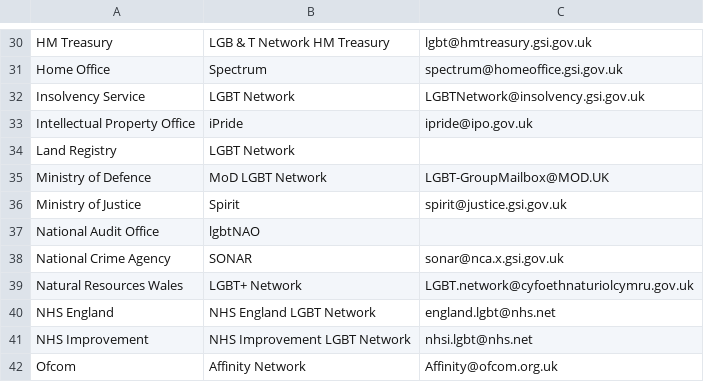
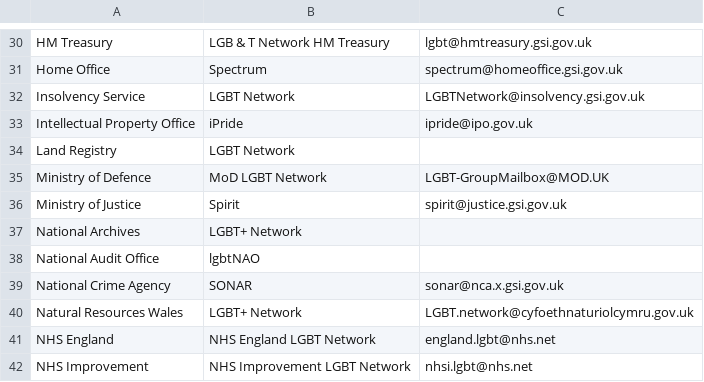
Before and after one commit to theseanything/civilservicelgbt.github.io, a CSV file: _data/networks.csv, drawn as a sheet; only a part is shown, gaps mark what is left out; the shorter side is filled out with more unchanged rows; the diff names each change by its address in the sheet, - before the commit and + after, or states it on an @@ line.

Commit message:
Update networks.csv

```diff
--- a/_data/networks.csv
+++ b/_data/networks.csv
+row 37: National Archives | LGBT+ Network
```
